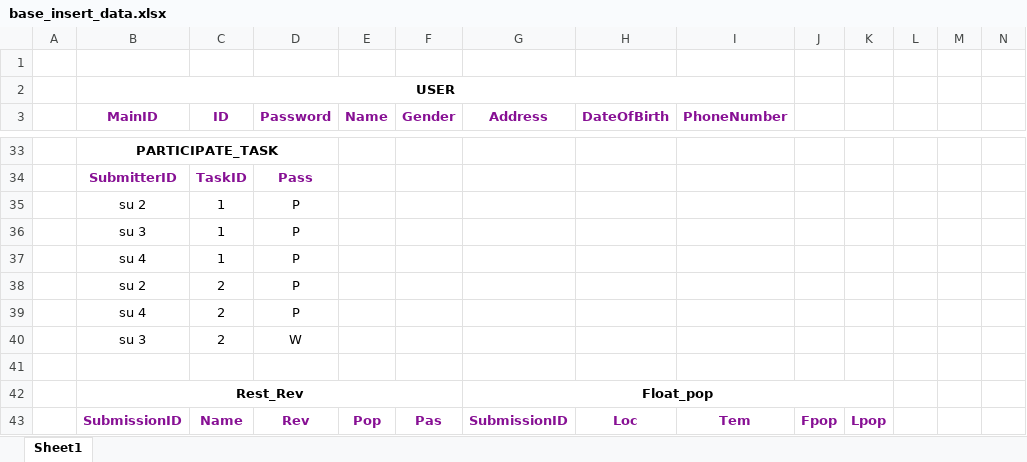
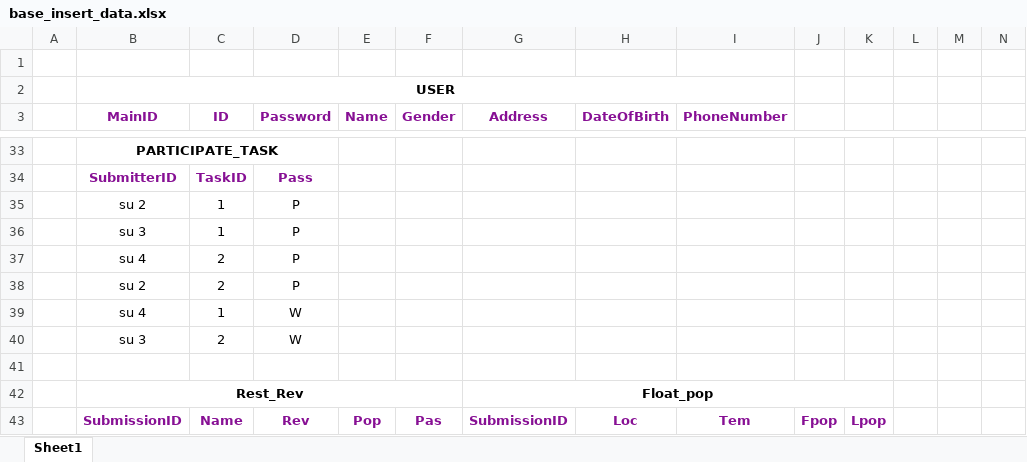
Before and after one commit to ryan0507/DB_crowd_sourcing, an Excel workbook: base_insert_data.xlsx, sheet Sheet1, drawn as a sheet; only a part is shown, gaps mark what is left out; values as stored, in another font and other column widths than the file's, no borders; removed rows and columns are numbered as before the commit, all else as after; the diff names each change by its address in the sheet, - before the commit and + after, or states it on an @@ line.

Commit message:
Update base_insert_data.xlsx

```diff
--- a/base_insert_data.xlsx (sheet Sheet1)
+++ b/base_insert_data.xlsx (sheet Sheet1)
-C37 (ID): 1
+C37 (ID): 2
-row 39:  | su 4 | 2 | P
+row 39:  | su 4 | 1 | W
```
